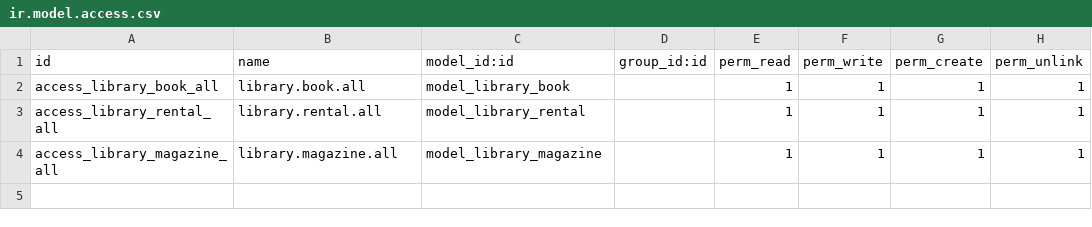
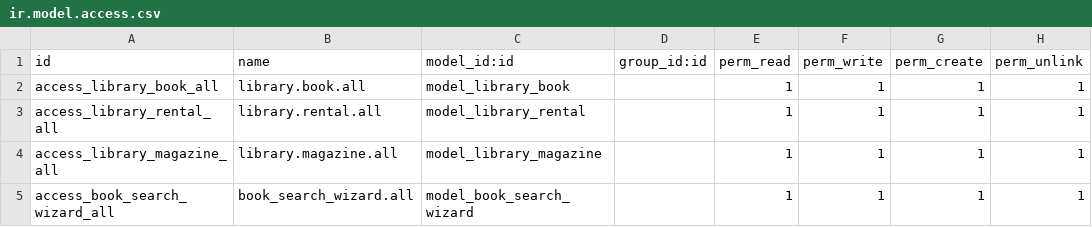
Before and after one commit to nahu-odoo/backyard-tco, a CSV file: library/security/ir.model.access.csv, drawn as a sheet; the diff names each change by its address in the sheet, - before the commit and + after, or states it on an @@ line.

Commit message:
views, wizard

```diff
--- a/library/security/ir.model.access.csv
+++ b/library/security/ir.model.access.csv
+row 5: access_book_search_wizard_all | book_search_wizard.all | model_book_search_wizard |  | 1 | 1 | 1 | 1
```
Also changed, not shown: 8 other files.
